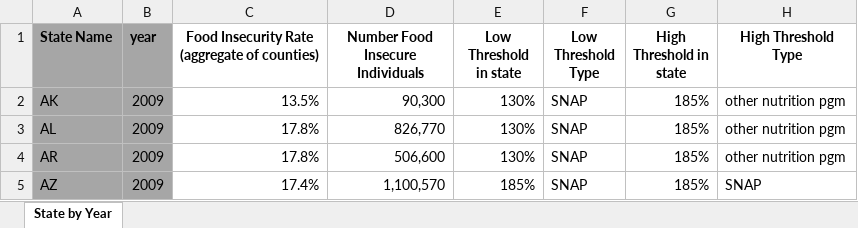
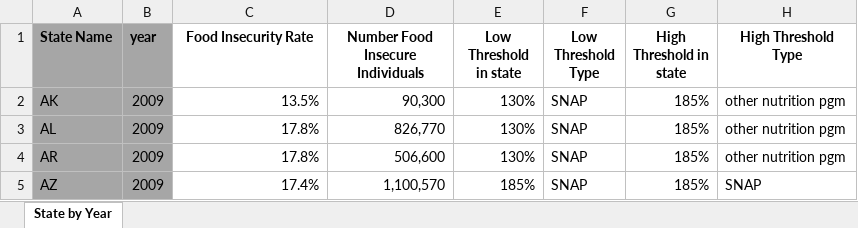
Before and after one commit to peterswi/finalviz, an Excel workbook: Feeding_America_Food_Insecurity_Projections__Oct._2020_ (1)/Map the Meal Gap data/MMG_Master_byState.xlsx, sheet State by Year, drawn as a sheet; only a part is shown; values as stored, in another font and other column widths than the file's, no borders; the diff names each change by its address in the sheet, - before the commit and + after, or states it on an @@ line.

```diff
--- a/Feeding_America_Food_Insecurity_Projections__Oct._2020_ (1)/Map the Meal Gap data/MMG_Master_byState.xlsx (sheet State by Year)
+++ b/Feeding_America_Food_Insecurity_Projections__Oct._2020_ (1)/Map the Meal Gap data/MMG_Master_byState.xlsx (sheet State by Year)
-C1: Food Insecurity Rate (aggregate of counties)
+C1: Food Insecurity Rate
```
Also changed, not shown: 1 other file.
